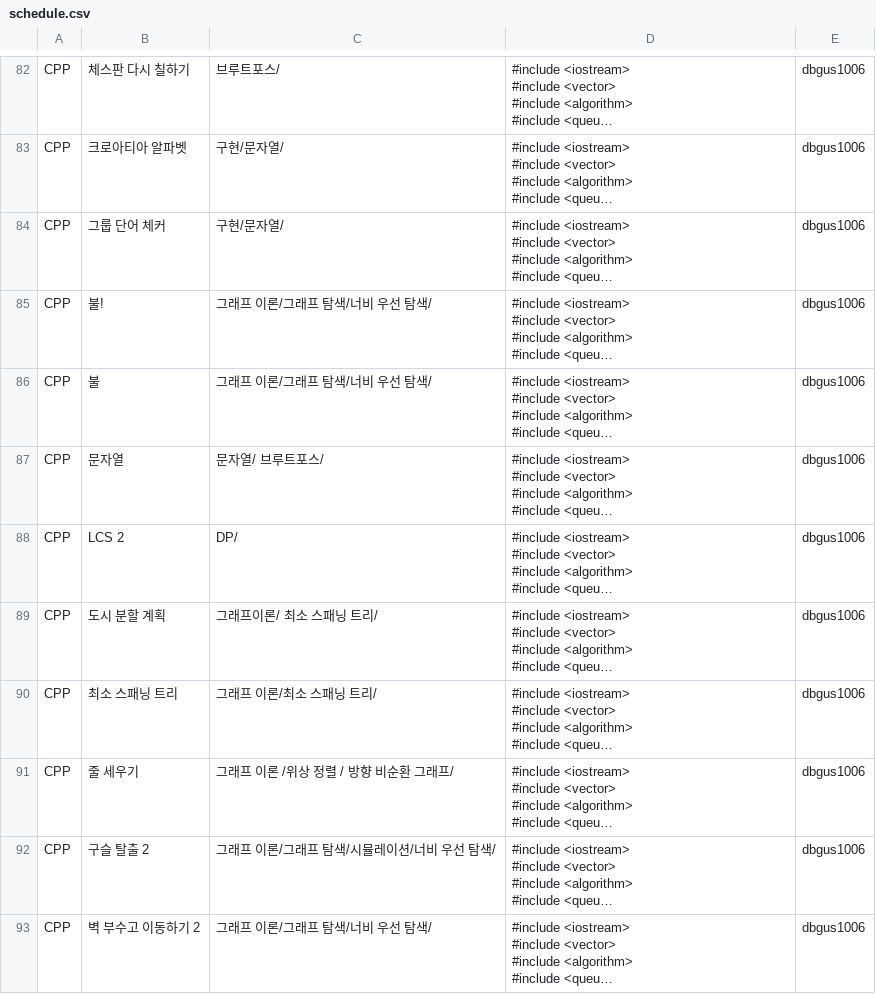
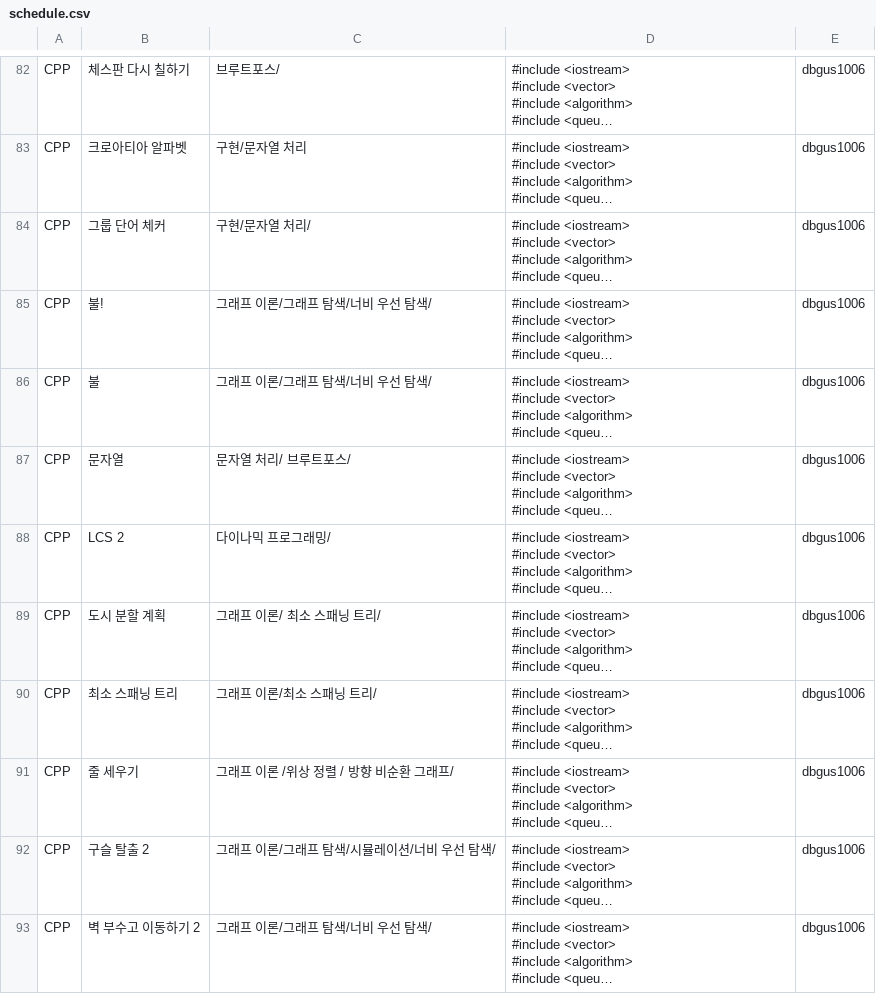
Before and after one commit to jhlee343/BackEnd, a CSV file: src/main/resources/csv/schedule.csv, drawn as a sheet; only a part is shown, gaps mark what is left out; long unchanged cells end in …; the diff covers the shown part only; the diff names each change by its address in the sheet, - before the commit and + after, or states it on an @@ line.

```diff
--- a/src/main/resources/csv/schedule.csv
+++ b/src/main/resources/csv/schedule.csv
-C83: 구현/문자열/
+C83: 구현/문자열 처리
-C84: 구현/문자열/
+C84: 구현/문자열 처리/
-C87: 문자열/ 브루트포스/
+C87: 문자열 처리/ 브루트포스/
-C88: DP/
+C88: 다이나믹 프로그래밍/
-C89: 그래프이론/ 최소 스패닝 트리/
+C89: 그래프 이론/ 최소 스패닝 트리/
```
Also changed, not shown: 150 edited cells elsewhere in this file, 3 other files.
